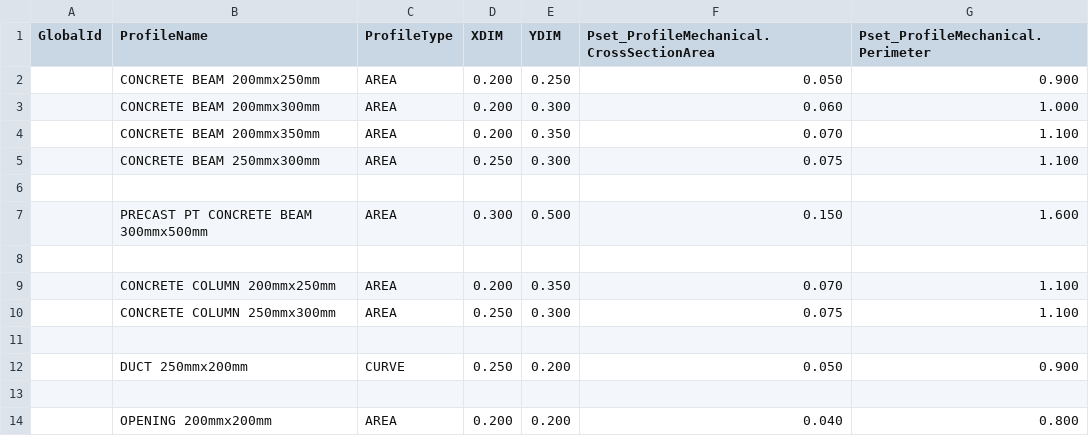
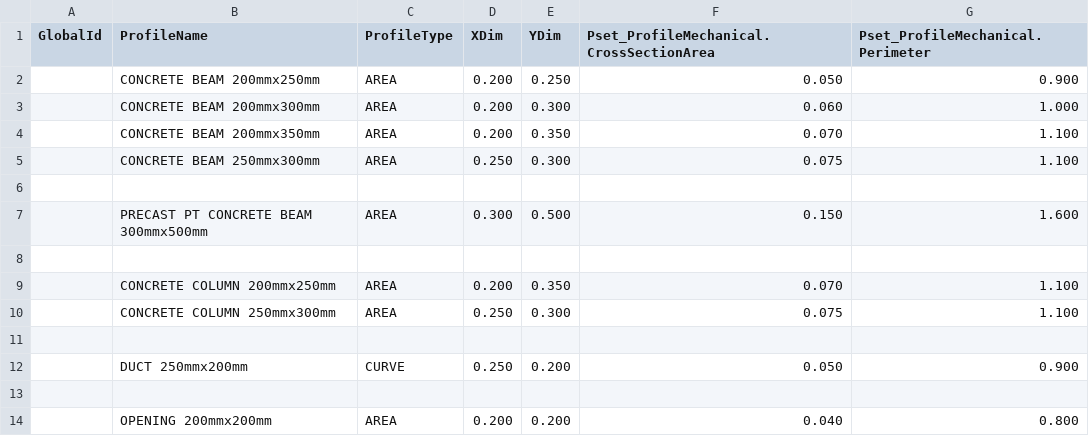
Before and after one commit to myoualid/assets, a CSV file: AECO_Profiles/Rectangle/template.csv, drawn as a sheet.

Commit message:
AECO.DEV - Lesson Profiles template.json REFRESH

```diff
--- a/AECO_Profiles/Rectangle/template.csv
+++ b/AECO_Profiles/Rectangle/template.csv
@@ -1,3 +1,3 @@
-GlobalId,ProfileName ,ProfileType ,XDIM,YDIM,"
-Pset_ProfileMechanical.CrossSectionArea ",Pset_ProfileMechanical.Perimeter
+GlobalId,ProfileName ,ProfileType ,XDim ,YDim,"
+Pset_ProfileMechanical.CrossSectionArea ",Pset_ProfileMechanical.Perimeter
 ,CONCRETE BEAM 200mmx250mm,AREA,0.200,0.250,0.050,0.900
```
Also changed, not shown: 4 other files.
